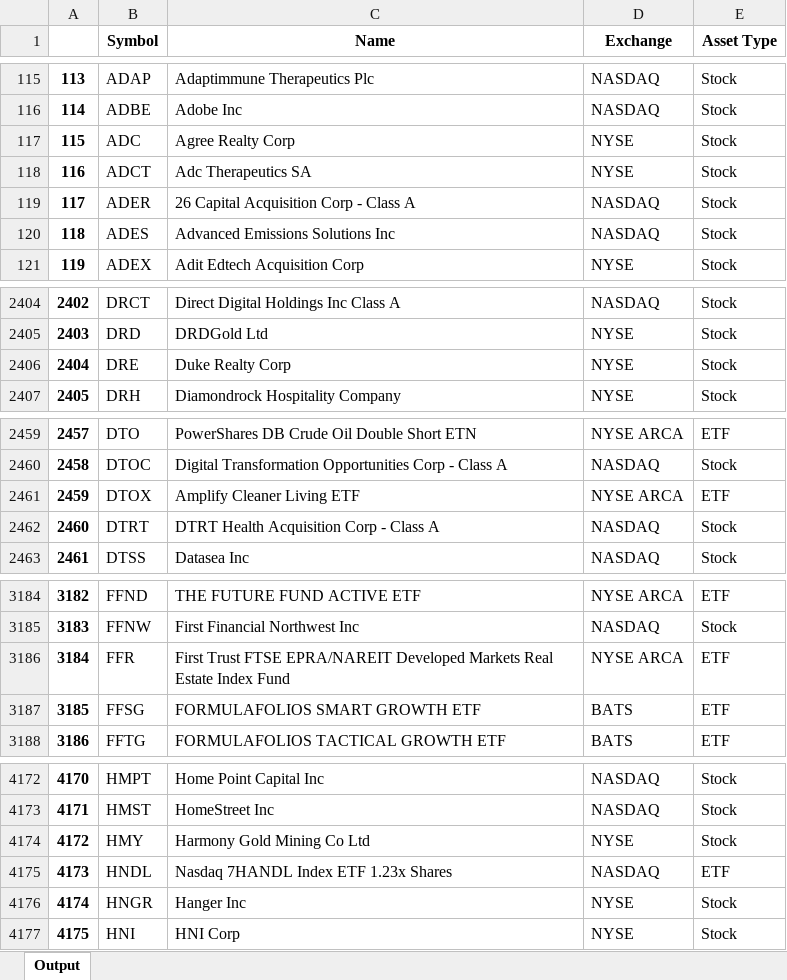
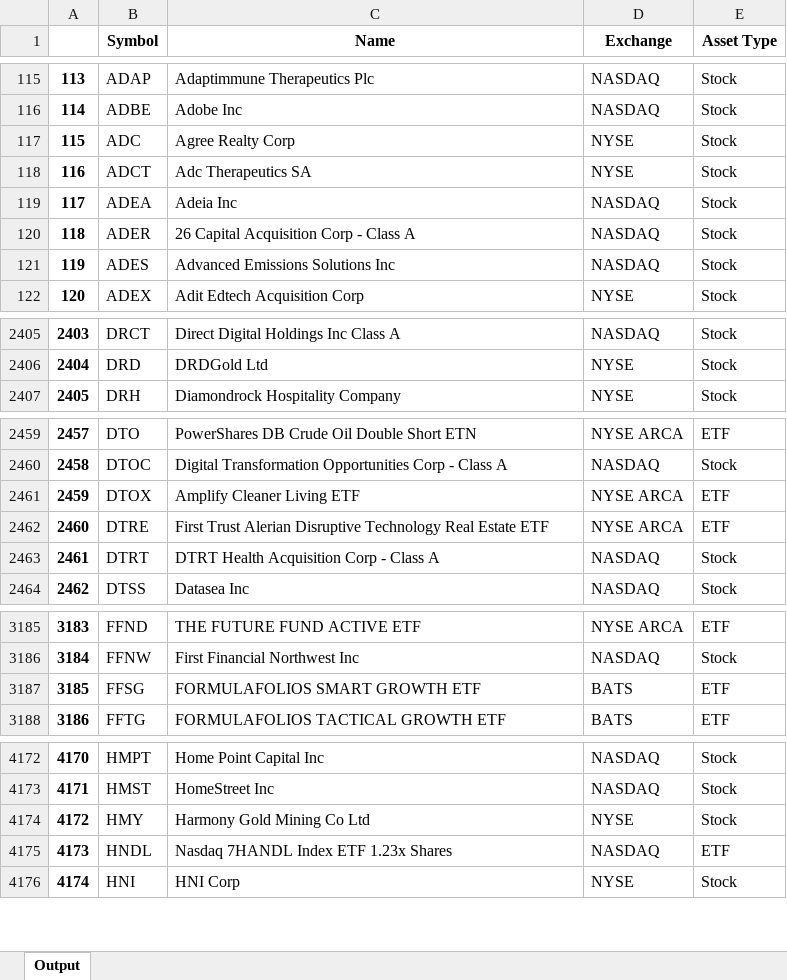
Before and after one commit to andrew-canaan/Fintech-Project, an Excel workbook: bin/active-listings.xlsx, sheet Output, drawn as a sheet; only a part is shown, gaps mark what is left out; values as stored, in another font and other column widths than the file's, no borders; removed rows and columns are numbered as before the commit, all else as after; the diff covers the shown part only; the diff names each change by its address in the sheet, - before the commit and + after, or states it on an @@ line.

```diff
--- a/bin/active-listings.xlsx (sheet Output)
+++ b/bin/active-listings.xlsx (sheet Output)
+row 119: 117 | ADEA | Adeia Inc | NASDAQ | Stock
@@ column A renumbered from row 120 down @@
-row 2406: 2404 | DRE | Duke Realty Corp | NYSE | Stock
+row 2462: 2460 | DTRE | First Trust Alerian Disruptive Technology Real Estate ETF | NYSE ARCA | ETF
-row 3186: 3184 | FFR | First Trust FTSE EPRA/NAREIT Developed Markets Real Estate Index Fund | NYSE ARCA | ETF
-row 4176: 4174 | HNGR | Hanger Inc | NYSE | Stock
```
Also changed, not shown: 2 added rows and 17 edited cells elsewhere in this sheet, think tank/fundamentals/v1.1/active-listings.xlsx, think tank/fundamentals/v1.1/company-overview-demo.xlsx, 13 other files.
